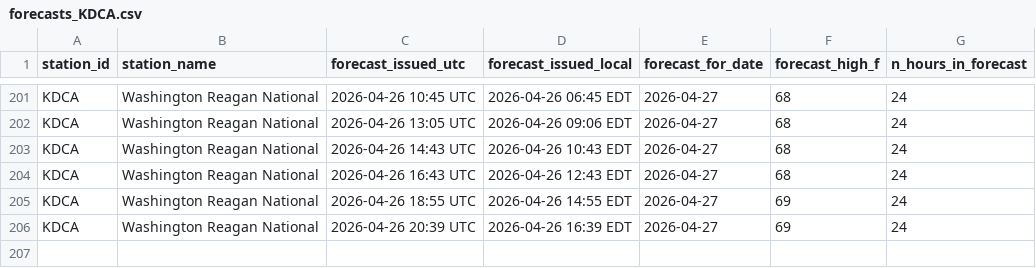
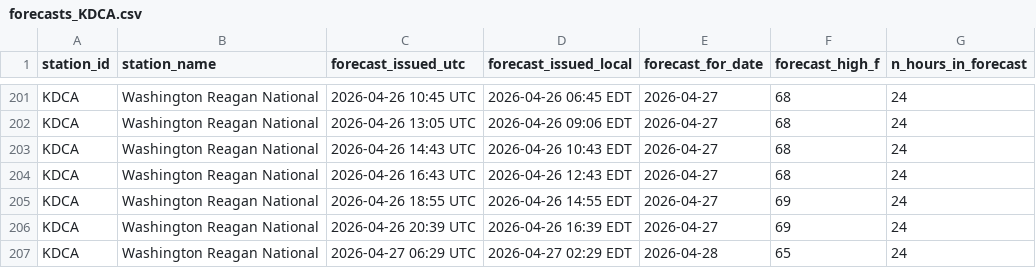
Before and after one commit to foxandfortune/Weather, a CSV file: data/forecasts_KDCA.csv, drawn as a sheet; only a part is shown, gaps mark what is left out; the diff names each change by its address in the sheet, - before the commit and + after, or states it on an @@ line.

```diff
--- a/data/forecasts_KDCA.csv
+++ b/data/forecasts_KDCA.csv
+row 207: KDCA | Washington Reagan National | 2026-04-27 06:29 UTC | 2026-04-27 02:29 EDT | 2026-04-28 | 65 | 24
```
Also changed, not shown: data/forecasts_KMSY.csv, data/forecasts_KNYC.csv, 12 other files.
